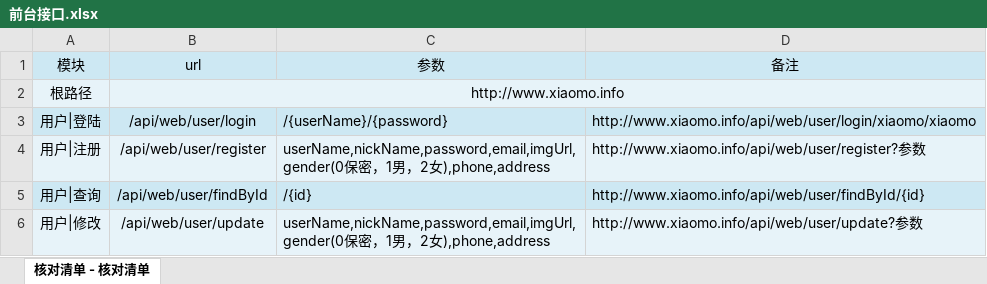
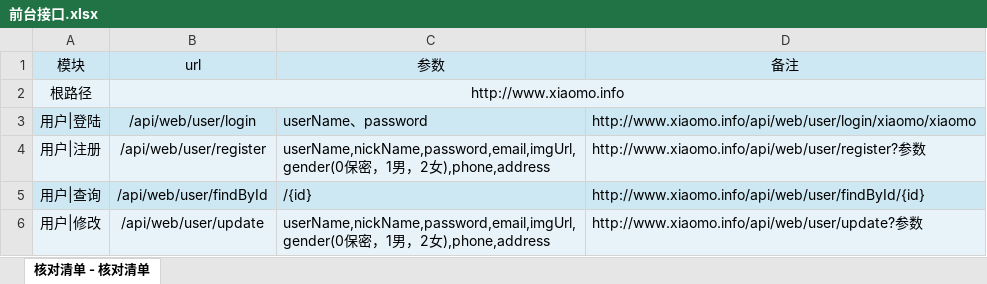
Before and after one commit to houko/SpringBootUnity, an Excel workbook: 接口文档/前台/前台接口.xlsx, sheet 核对清单 - 核对清单, drawn as a sheet; values as stored, in another font and other column widths than the file's, no borders; the diff names each change by its address in the sheet, - before the commit and + after, or states it on an @@ line.

```diff
--- a/接口文档/前台/前台接口.xlsx (sheet 核对清单 - 核对清单)
+++ b/接口文档/前台/前台接口.xlsx (sheet 核对清单 - 核对清单)
-C3 (参数): /{userName}/{password}
+C3 (参数): userName、password
```
Also changed, not shown: 接口文档/后台/后台接口.xlsx.
